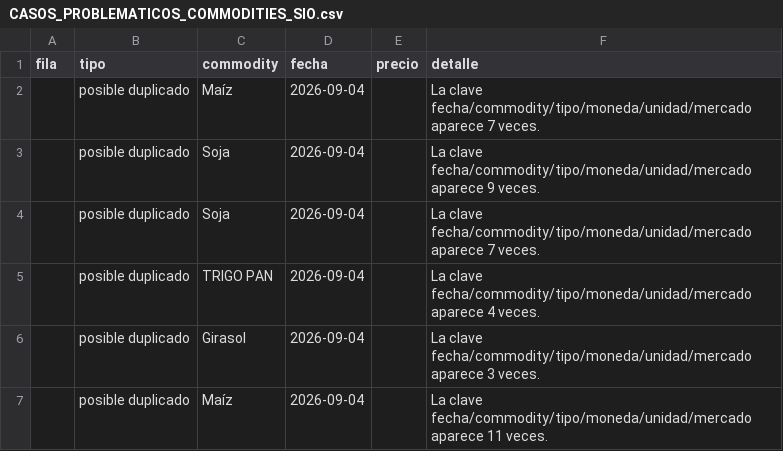
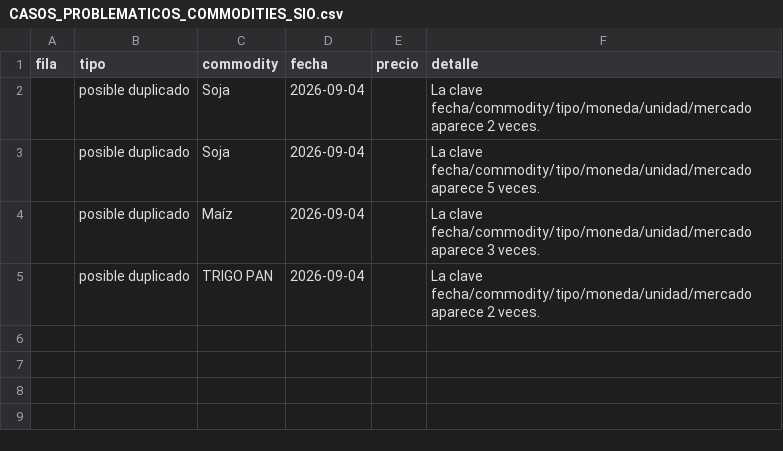
Before and after one commit to deaeconomiactes/Serie-Agricola, a CSV file: data/commodities_sio/reports/CASOS_PROBLEMATICOS_COMMODITIES_SIO.csv, drawn as a sheet.

```diff
--- a/data/commodities_sio/reports/CASOS_PROBLEMATICOS_COMMODITIES_SIO.csv
+++ b/data/commodities_sio/reports/CASOS_PROBLEMATICOS_COMMODITIES_SIO.csv
@@ -1,7 +1,5 @@
 fila;tipo;commodity;fecha;precio;detalle
-;posible duplicado;Maíz;2026-09-04;;La clave fecha/commodity/tipo/moneda/unidad/mercado aparece 7 veces.
-;posible duplicado;Soja;2026-09-04;;La clave fecha/commodity/tipo/moneda/unidad/mercado aparece 9 veces.
-;posible duplicado;Soja;2026-09-04;;La clave fecha/commodity/tipo/moneda/unidad/mercado aparece 7 veces.
-;posible duplicado;TRIGO PAN;2026-09-04;;La clave fecha/commodity/tipo/moneda/unidad/mercado aparece 4 veces.
-;posible duplicado;Girasol;2026-09-04;;La clave fecha/commodity/tipo/moneda/unidad/mercado aparece 3 veces.
-;posible duplicado;Maíz;2026-09-04;;La clave fecha/commodity/tipo/moneda/unidad/mercado aparece 11 veces.
+;posible duplicado;Soja;2026-09-04;;La clave fecha/commodity/tipo/moneda/unidad/mercado aparece 2 veces.
+;posible duplicado;Soja;2026-09-04;;La clave fecha/commodity/tipo/moneda/unidad/mercado aparece 5 veces.
+;posible duplicado;Maíz;2026-09-04;;La clave fecha/commodity/tipo/moneda/unidad/mercado aparece 3 veces.
+;posible duplicado;TRIGO PAN;2026-09-04;;La clave fecha/commodity/tipo/moneda/unidad/mercado aparece 2 veces.
```
Also changed, not shown: data/commodities_sio/reports/RESUMEN_ACTUALIDAD_COMMODITIES_SIO.csv, data/commodities_sio/reports/RESUMEN_COBERTURA_COMMODITIES_SIO.csv, 10 other files.
